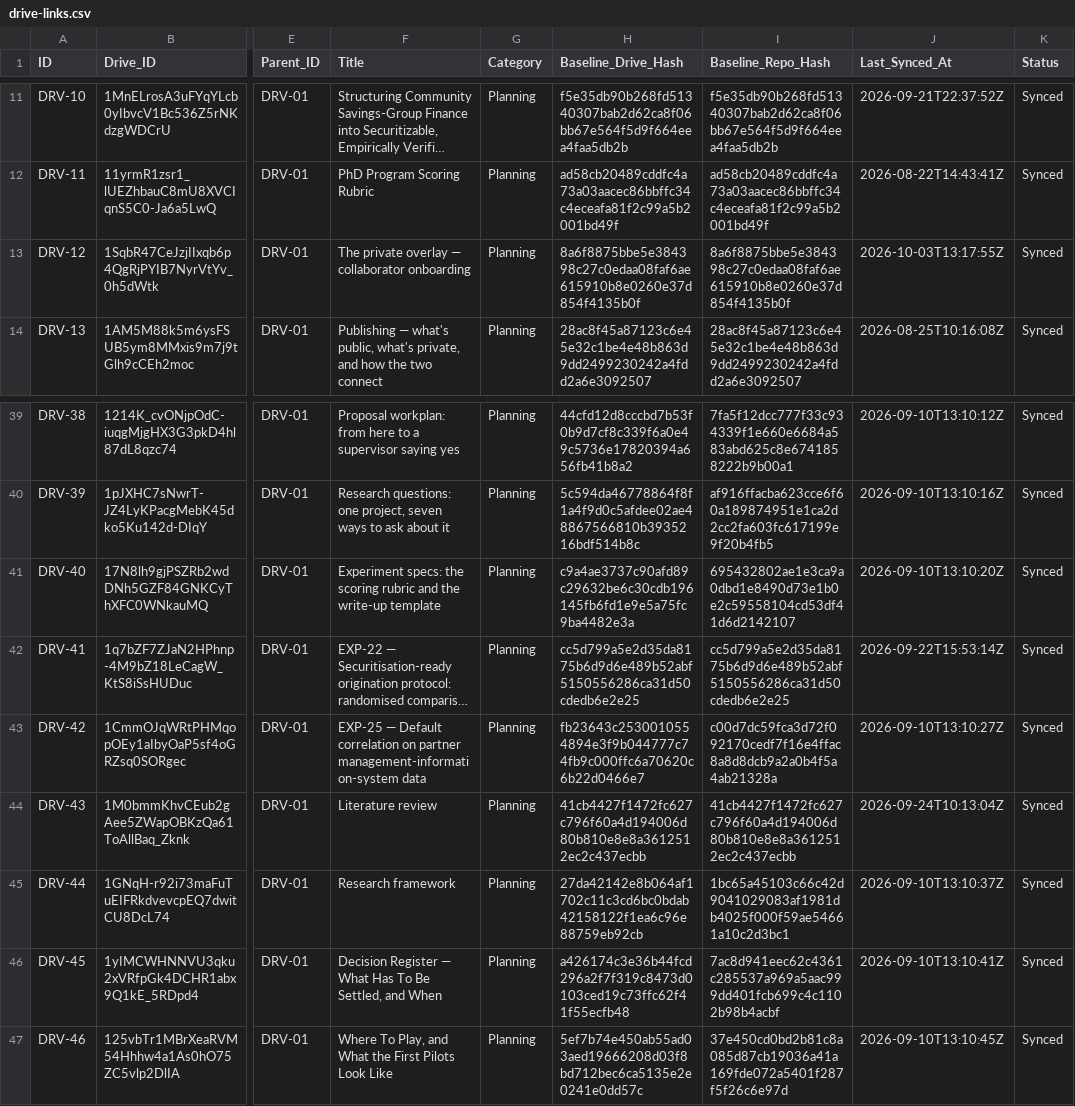
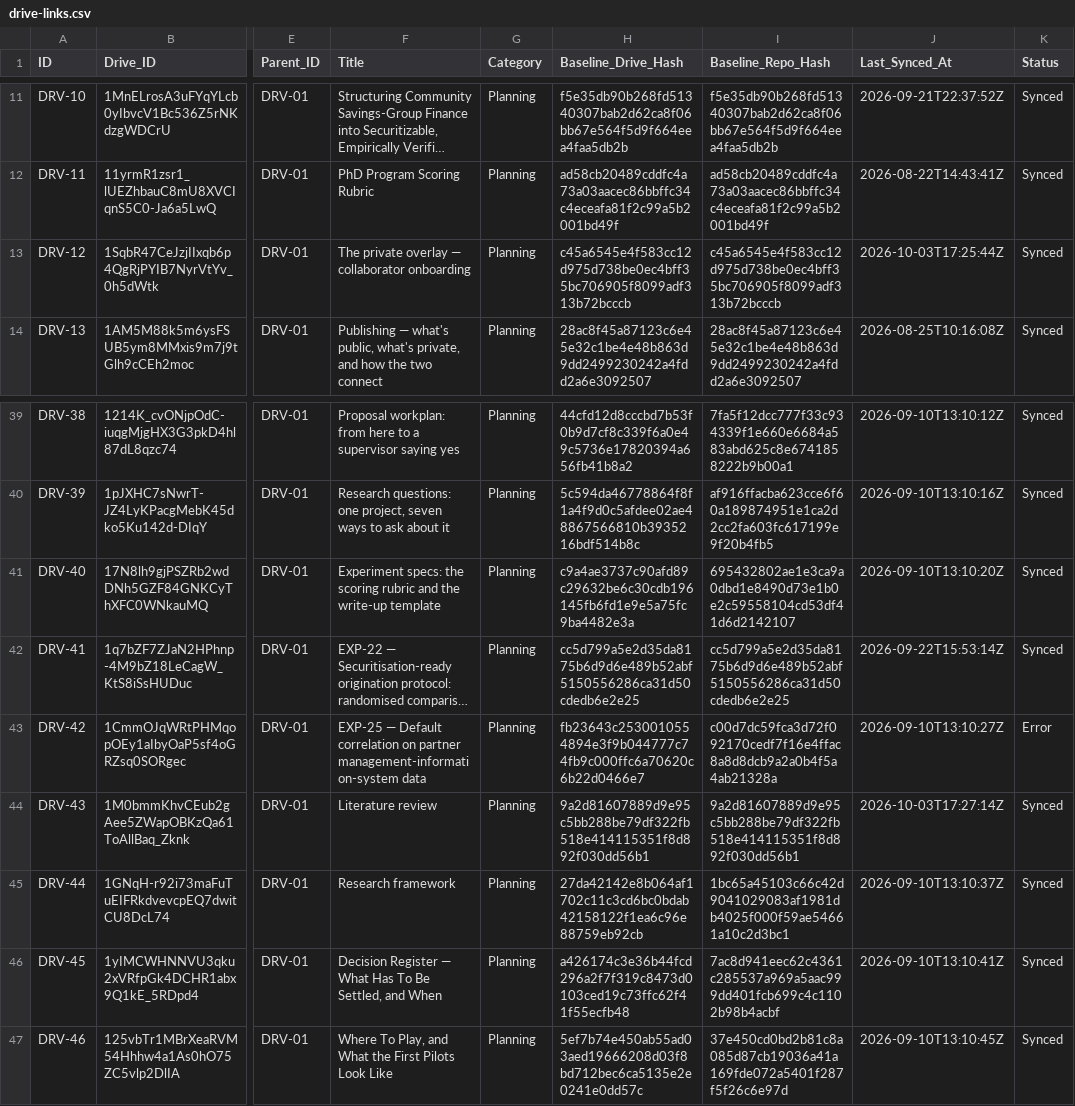
Before and after one commit to benbaichmankass/sustainable-finance-venture, a CSV file: data/drive-links.csv, drawn as a sheet; only a part is shown, gaps mark what is left out; long unchanged cells end in …; the diff names each change by its address in the sheet, - before the commit and + after, or states it on an @@ line.

```diff
--- a/data/drive-links.csv
+++ b/data/drive-links.csv
-H13 (Baseline_Drive_Hash): 8a6f8875bbe5e384398c27c0edaa08faf6ae615910b8e0260e37d854f4135b0f
+H13 (Baseline_Drive_Hash): c45a6545e4f583cc12d975d738be0ec4bff35bc706905f8099adf313b72bcccb
-I13 (Baseline_Repo_Hash): 8a6f8875bbe5e384398c27c0edaa08faf6ae615910b8e0260e37d854f4135b0f
+I13 (Baseline_Repo_Hash): c45a6545e4f583cc12d975d738be0ec4bff35bc706905f8099adf313b72bcccb
-J13 (Last_Synced_At): 2026-10-03T13:17:55Z
+J13 (Last_Synced_At): 2026-10-03T17:25:44Z
-K43 (Status): Synced
+K43 (Status): Error
-H44 (Baseline_Drive_Hash): 41cb4427f1472fc627c796f60a4d194006d80b810e8e8a3612512ec2c437ecbb
+H44 (Baseline_Drive_Hash): 9a2d81607889d9e95c5bb288be79df322fb518e414115351f8d892f030dd56b1
-I44 (Baseline_Repo_Hash): 41cb4427f1472fc627c796f60a4d194006d80b810e8e8a3612512ec2c437ecbb
+I44 (Baseline_Repo_Hash): 9a2d81607889d9e95c5bb288be79df322fb518e414115351f8d892f030dd56b1
-J44 (Last_Synced_At): 2026-09-24T10:13:04Z
+J44 (Last_Synced_At): 2026-10-03T17:27:14Z
```
Also changed, not shown: 3 other files.
